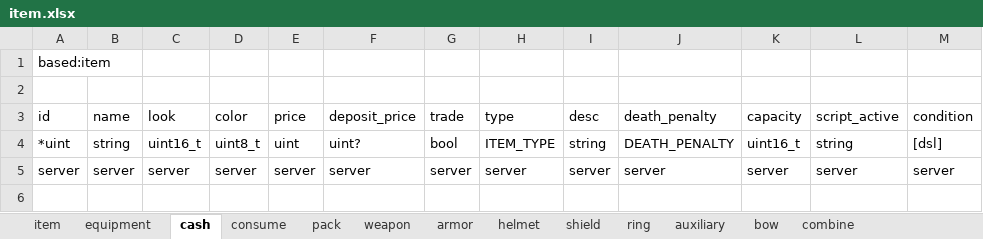
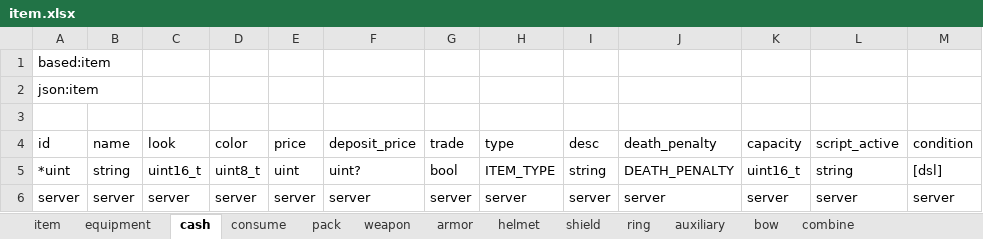
Before and after one commit to boyism80/fb, an Excel workbook: resources/table/item.xlsx, sheet cash, drawn as a sheet; values as stored, in another font and other column widths than the file's, no borders; the diff names each change by its address in the sheet, - before the commit and + after, or states it on an @@ line.

```diff
--- a/resources/table/item.xlsx (sheet cash)
+++ b/resources/table/item.xlsx (sheet cash)
+row 2: json:item
```
Also changed, not shown: sheet pack, sheet helmet, sheet ring, sheet armor, sheet weapon, sheet bow, 3 more sheets, 8 other files.
